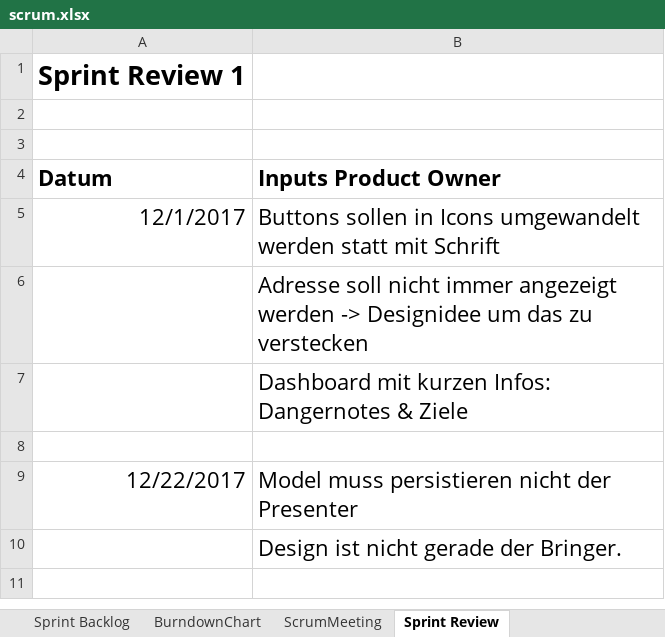
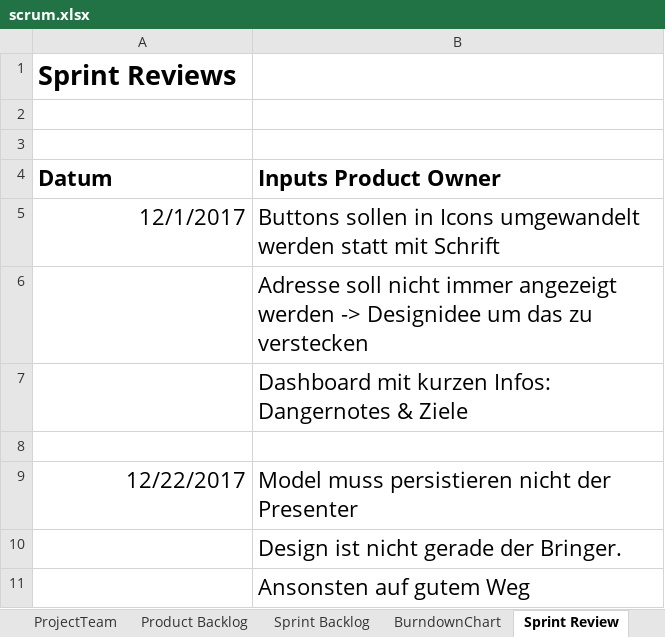
Before and after one commit to jntme/ch.bfh.btx8081.w2017.blue, an Excel workbook: doc/04-ScrumSetup/scrum.xlsx, sheet Sprint Review, drawn as a sheet; values as stored, in another font and other column widths than the file's, no borders; the diff names each change by its address in the sheet, - before the commit and + after, or states it on an @@ line.

Commit message:
actualized/corrected scrum file: - product backlog - sprint backlog

```diff
--- a/doc/04-ScrumSetup/scrum.xlsx (sheet Sprint Review)
+++ b/doc/04-ScrumSetup/scrum.xlsx (sheet Sprint Review)
-sheet tab: ScrumMeeting
-A1 (Datum): Sprint Review 1
+A1 (Datum): Sprint Reviews
+row 11:  | Ansonsten auf gutem Weg
```
Also changed, not shown: sheet Sprint Backlog, sheet Product Backlog, sheet ProjectTeam, formulas that keep their value, hidden cells.
